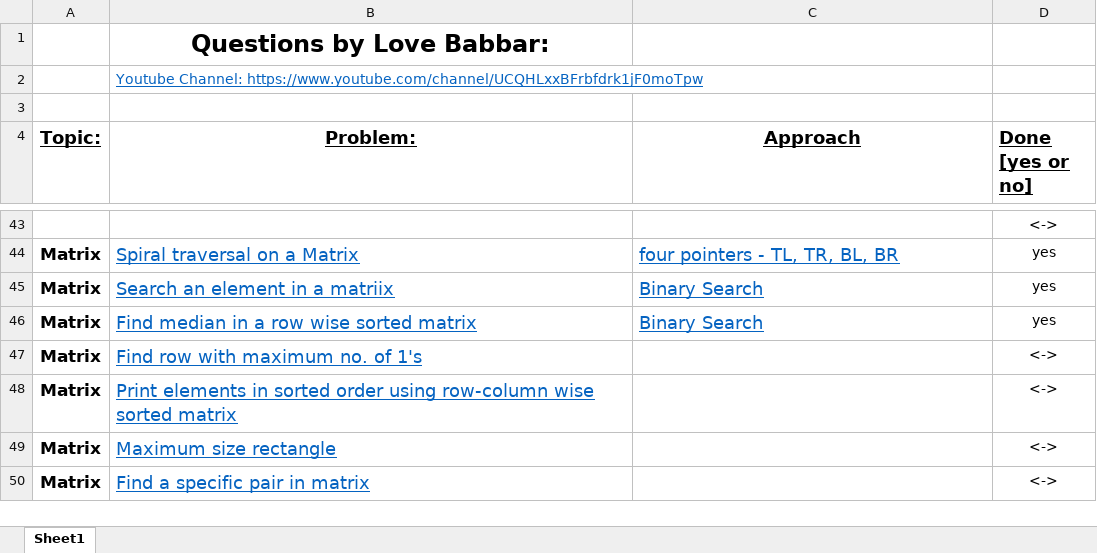
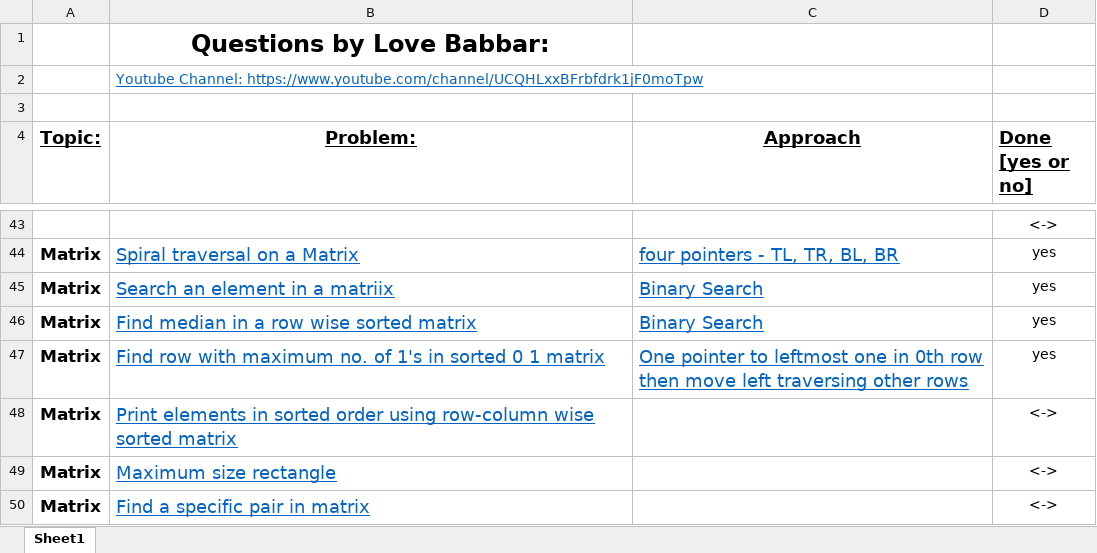
Before and after one commit to VishalGhai/Final-450, an Excel workbook: FINAL450.xlsx, sheet Sheet1, drawn as a sheet; only a part is shown, gaps mark what is left out; values as stored, in another font and other column widths than the file's, no borders; removed rows and columns are numbered as before the commit, all else as after; ↵ is a line break in a cell; the diff names each change by its address in the sheet, - before the commit and + after, or states it on an @@ line.

Commit message:
Matrix_Day 4

```diff
--- a/FINAL450.xlsx (sheet Sheet1)
+++ b/FINAL450.xlsx (sheet Sheet1)
-row 47: Matrix | Find row with maximum no. of 1's |  | <->
+row 47: Matrix | Find row with maximum no. of 1's in sorted 0 1 matrix | One pointer to leftmost one in 0th row ↵ then move left traversing other rows | yes
```
Also changed, not shown: 2 other files.
